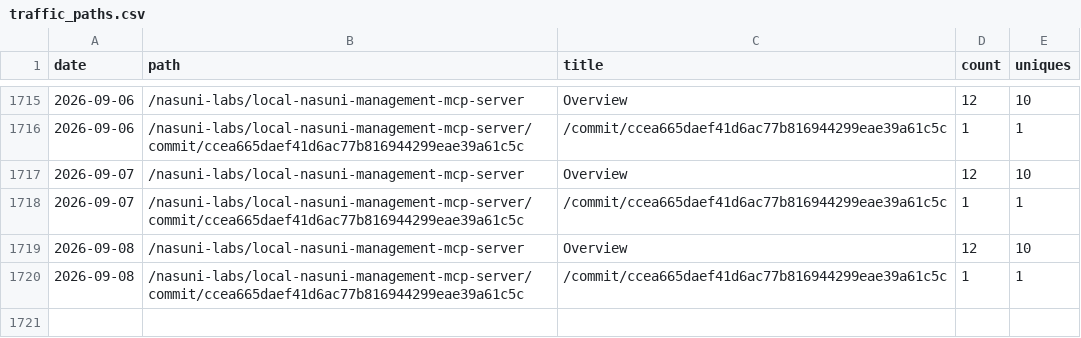
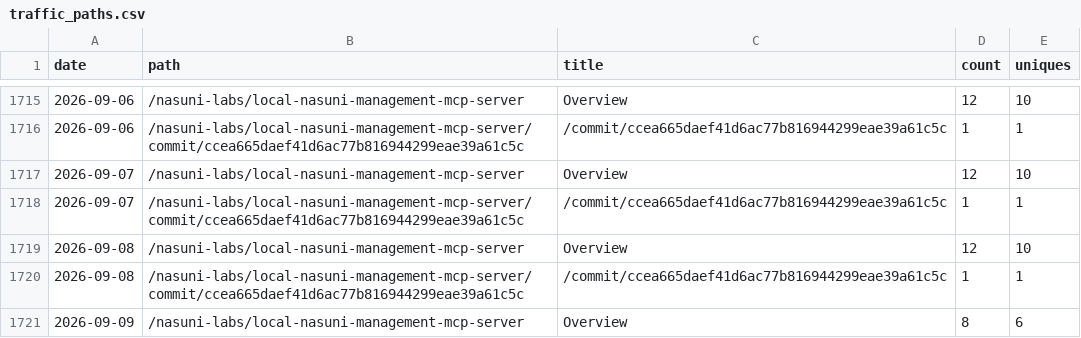
Before and after one commit to nasuni-labs/local-nasuni-management-mcp-server, a CSV file: data/traffic_paths.csv, drawn as a sheet; only a part is shown, gaps mark what is left out.

```diff
--- a/data/traffic_paths.csv
+++ b/data/traffic_paths.csv
@@ -1720 +1720,2 @@ date,path,title,count,uniques
 2026-09-08,/nasuni-labs/local-nasuni-management-mcp-server/commit/ccea665daef41d6ac77b816944299eae39a61c5c,/commit/ccea665daef41d6ac77b816944299eae39a61c5c,1,1
+2026-09-09,/nasuni-labs/local-nasuni-management-mcp-server,Overview,8,6
```
Also changed, not shown: data/traffic_clones.csv, data/traffic_referrers.csv, 1 other file.
